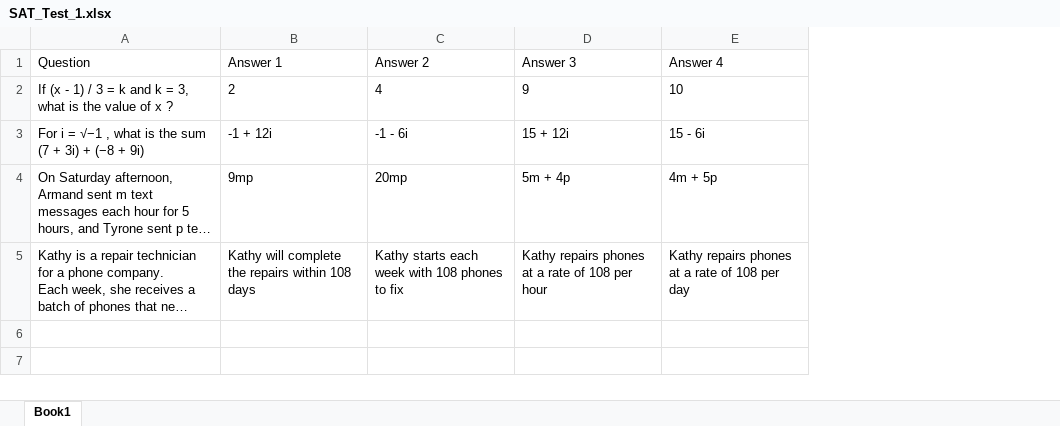
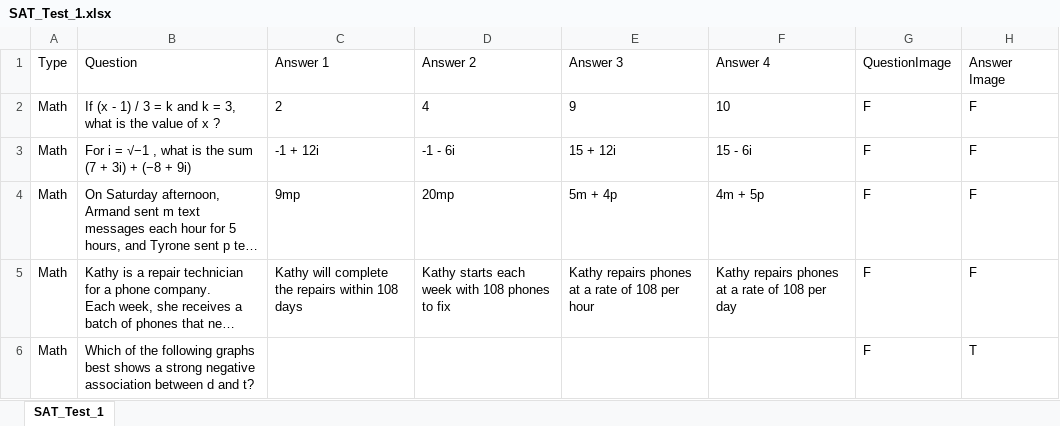
Before and after one commit to Dinoswarleafs/SAT_Test_Engine, an Excel workbook: SAT_Tester_v2/data/testing/test_questions/SAT_Test_1.xlsx, sheet SAT_Test_1, drawn as a sheet; long unchanged cells end in …; values as stored, in another font and other column widths than the file's, no borders; the diff names each change by its address in the sheet, - before the commit and + after, or states it on an @@ line.

Commit message:
Added image questions & answers
I'm so sorry kenneth LOL

```diff
--- a/SAT_Tester_v2/data/testing/test_questions/SAT_Test_1.xlsx (sheet SAT_Test_1)
+++ b/SAT_Tester_v2/data/testing/test_questions/SAT_Test_1.xlsx (sheet SAT_Test_1)
-sheet tab: Book1
+sheet tab: SAT_Test_1
+column A, rows 1-5: Type | Math | Math | Math | Math
+column G, rows 1-5: QuestionImage | F | F | F | F
+column H, rows 1-5: Answer Image | F | F | F | F
+row 6: Math | Which of the following graphs best shows a strong negative association between d and t? |  |  |  |  | F | T
```
Also changed, not shown: 16 other files.
